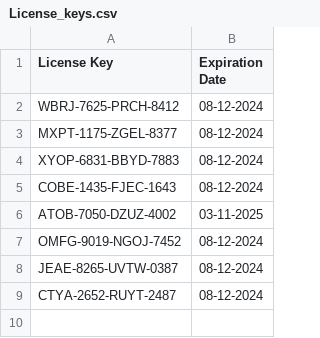
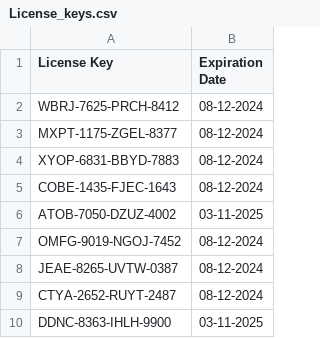
Before and after one commit to Nayush29/Gym-manager, a CSV file: License_keys.csv, drawn as a sheet.

Commit message:
Add new license key

```diff
--- a/License_keys.csv
+++ b/License_keys.csv
@@ -9 +9,2 @@ JEAE-8265-UVTW-0387,08-12-2024
 CTYA-2652-RUYT-2487,08-12-2024
+DDNC-8363-IHLH-9900,03-11-2025
```
